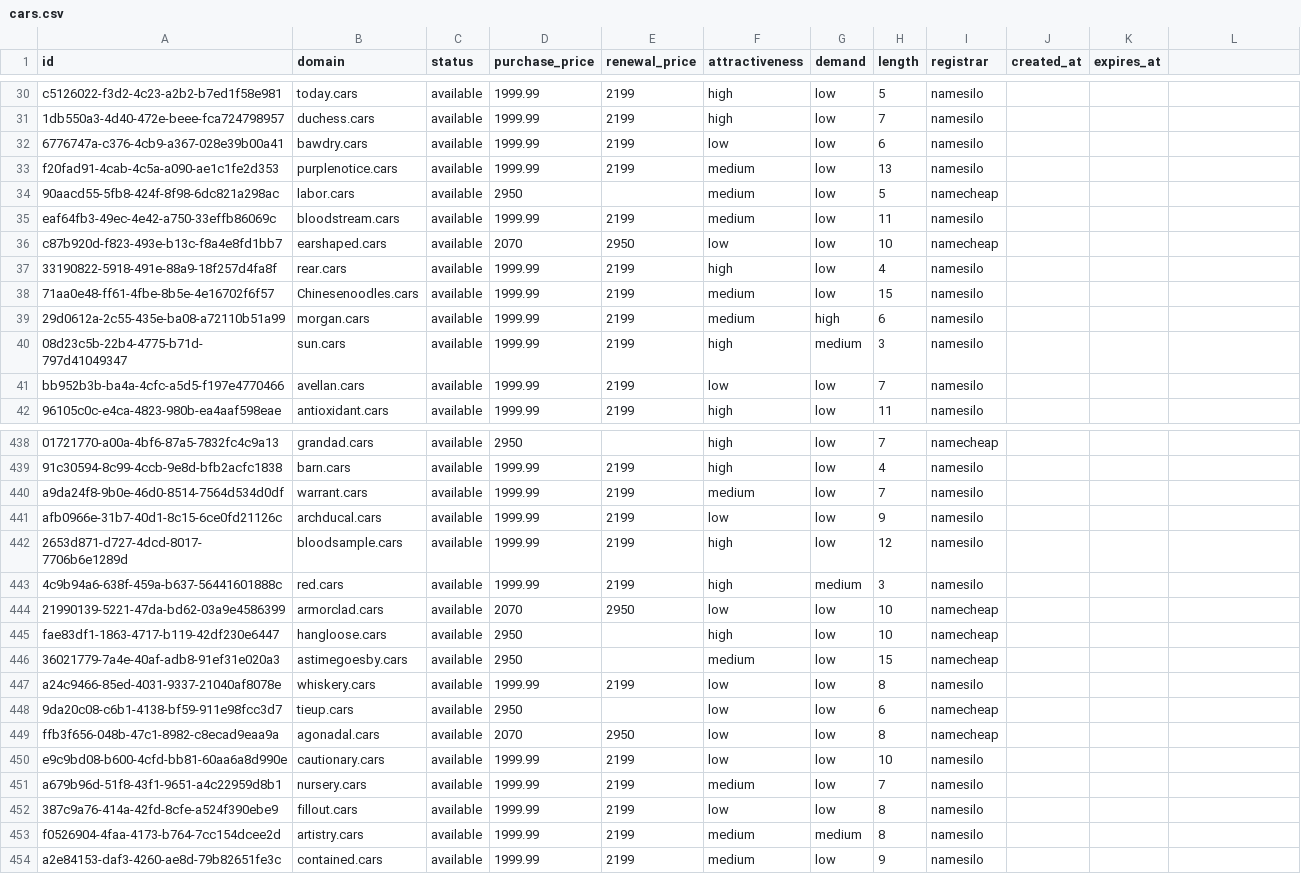
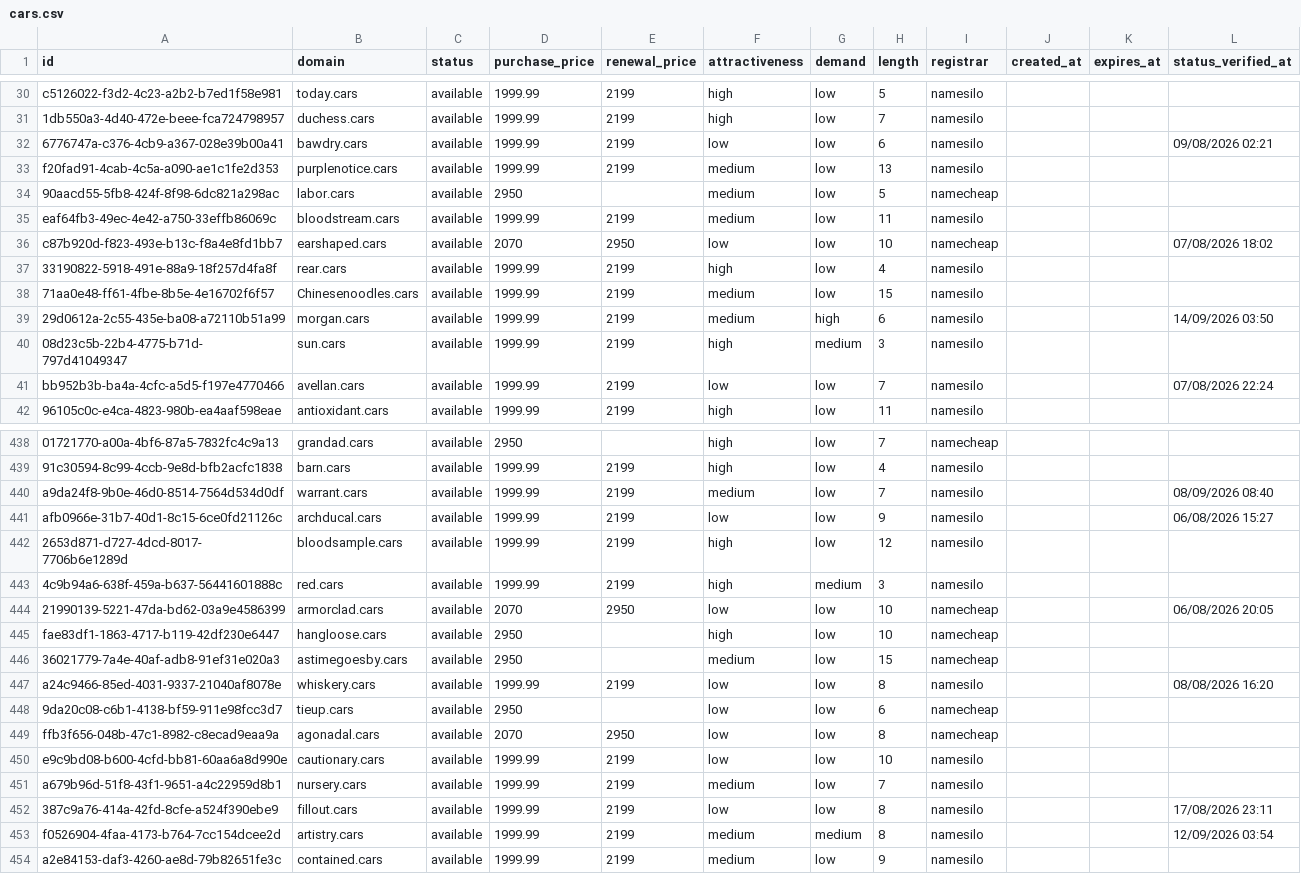
Before and after one commit to UniqueDomains/cars-oneword-domains, a CSV file: cars.csv, drawn as a sheet; only a part is shown, gaps mark what is left out; the diff covers the shown part only; the diff names each change by its address in the sheet, - before the commit and + after, or states it on an @@ line.

```diff
--- a/cars.csv
+++ b/cars.csv
-L1: (empty)
+L1: status_verified_at
-L32 (status_verified_at): (empty)
+L32 (status_verified_at): 09/08/2026 02:21
-L36 (status_verified_at): (empty)
+L36 (status_verified_at): 07/08/2026 18:02
-L39 (status_verified_at): (empty)
+L39 (status_verified_at): 14/09/2026 03:50
-L41 (status_verified_at): (empty)
+L41 (status_verified_at): 07/08/2026 22:24
-L440 (status_verified_at): (empty)
+L440 (status_verified_at): 08/09/2026 08:40
-L441 (status_verified_at): (empty)
+L441 (status_verified_at): 06/08/2026 15:27
-L444 (status_verified_at): (empty)
+L444 (status_verified_at): 06/08/2026 20:05
-L447 (status_verified_at): (empty)
+L447 (status_verified_at): 08/08/2026 16:20
-L452 (status_verified_at): (empty)
+L452 (status_verified_at): 17/08/2026 23:11
-L453 (status_verified_at): (empty)
+L453 (status_verified_at): 12/09/2026 03:54
```
Also changed, not shown: 132 edited cells elsewhere in this file, 5 other files.
